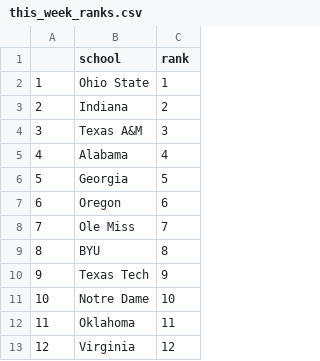
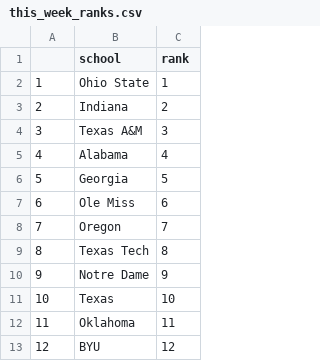
Before and after one commit to sczarnec/cfb_app_2, a CSV file: this_week_ranks.csv, drawn as a sheet; removed rows and columns are numbered as before the commit, all else as after; the diff names each change by its address in the sheet, - before the commit and + after, or states it on an @@ line.

```diff
--- a/this_week_ranks.csv
+++ b/this_week_ranks.csv
-row 7: 6 | Oregon | 6
@@ column A renumbered between rows 7 and 10 @@
-C7 (rank): 7
+C7 (rank): 6
-row 9: 8 | BYU | 8
+row 8: 7 | Oregon | 7
-C9 (rank): 9
+C9 (rank): 8
-C10 (rank): 10
+C10 (rank): 9
+row 11: 10 | Texas | 10
-B13 (school): Virginia
+B13 (school): BYU
```
Also changed, not shown: most_recent_actual_overmodel_var_list.csv, most_recent_actual_t1_covermodel_var_list.csv, 8 other files.
